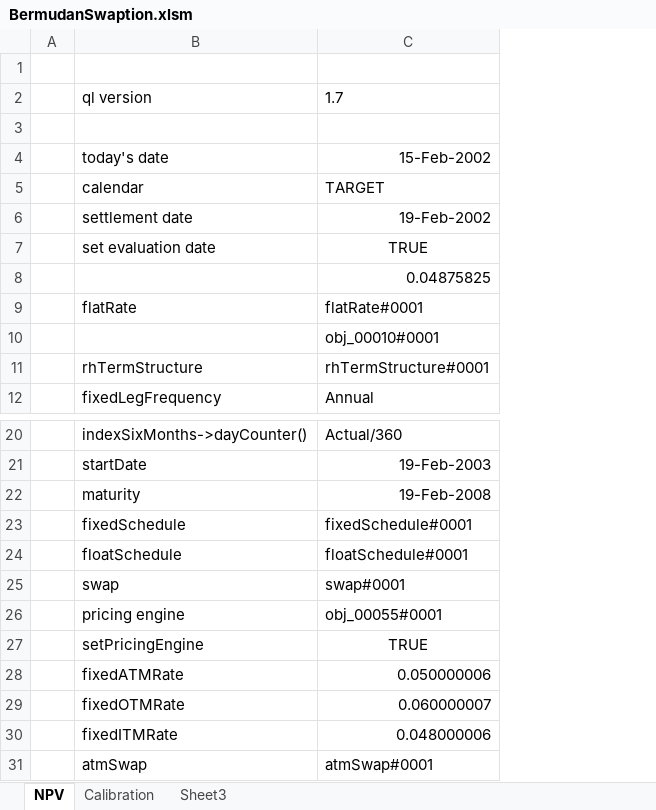
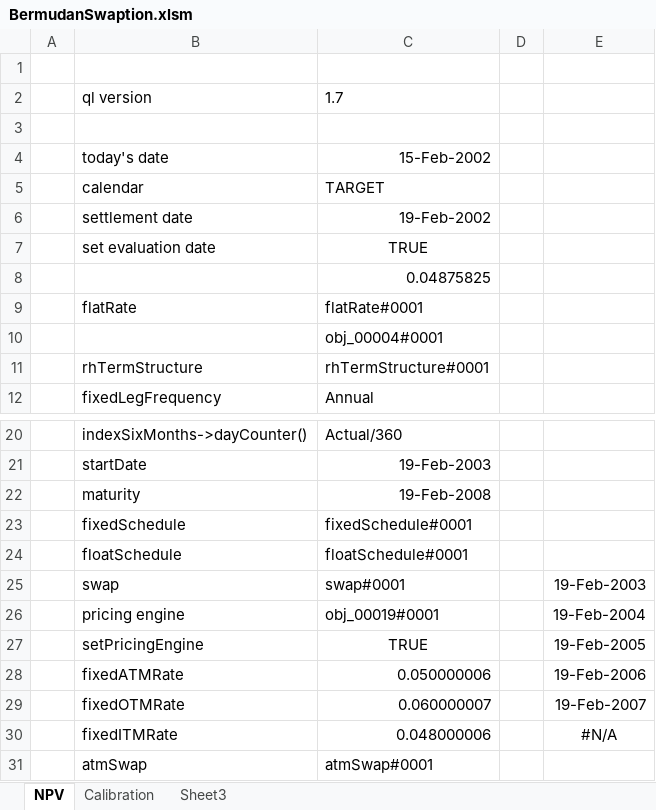
Before and after one commit to eehlers/QuantLibXL, an Excel workbook: Workbooks/BermudanSwaption.xlsm, sheet NPV, drawn as a sheet; only a part is shown, gaps mark what is left out; values as stored, in another font and other column widths than the file's, no borders; the diff names each change by its address in the sheet, - before the commit and + after, or states it on an @@ line.

```diff
--- a/Workbooks/BermudanSwaption.xlsm (sheet NPV)
+++ b/Workbooks/BermudanSwaption.xlsm (sheet NPV)
+column D, empty
+column E, rows 25-30: 19-Feb-2003 | 19-Feb-2004 | 19-Feb-2005 | 19-Feb-2006 | 19-Feb-2007 | #N/A
-C10: obj_00010#0001
+C10: obj_00004#0001
-C26: obj_00055#0001
+C26: obj_00019#0001
```
Also changed, not shown: sheet Calibration.
